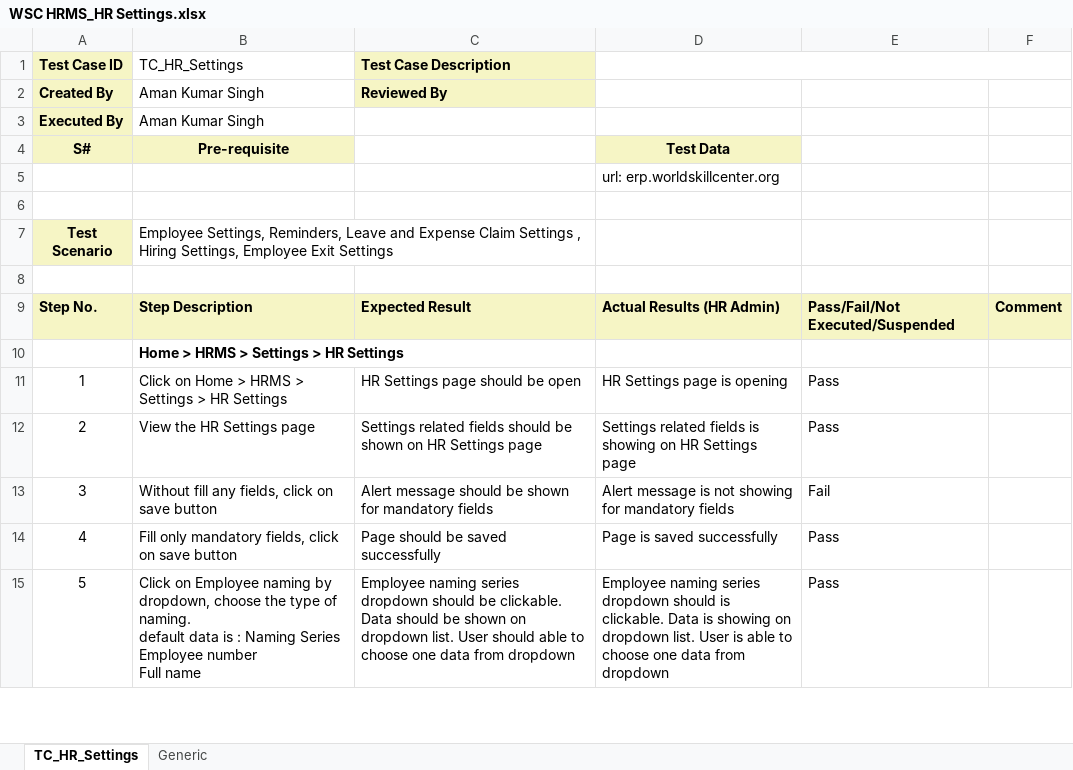
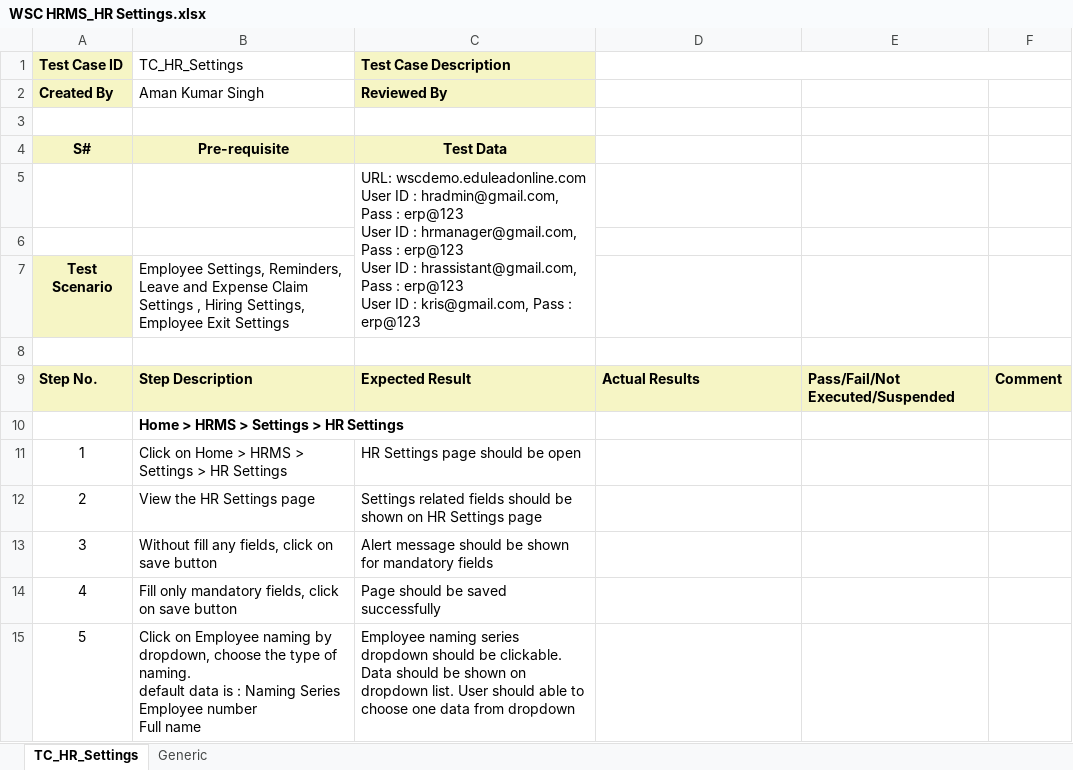
Before and after one commit to subhodeepGit/SOUL-Documents, an Excel workbook: WSC/Test Cases/HRMS/WSC HRMS_HR Settings.xlsx, sheet TC_HR_Settings, drawn as a sheet; only a part is shown; values as stored, in another font and other column widths than the file's, no borders; charts and pictures not drawn; removed rows and columns are numbered as before the commit, all else as after; ↵ is a line break in a cell; the diff covers the shown part only; the diff names each change by its address in the sheet, - before the commit and + after, or states it on an @@ line.

Commit message:
Add files via upload

```diff
--- a/WSC/Test Cases/HRMS/WSC HRMS_HR Settings.xlsx (sheet TC_HR_Settings)
+++ b/WSC/Test Cases/HRMS/WSC HRMS_HR Settings.xlsx (sheet TC_HR_Settings)
-row 3: Executed By | Aman Kumar Singh
+row 3: (empty)
-A3 fill: #F6F5C5
+A3 fill: none
-C4 (Test Case Description): (empty)
+C4 (Test Case Description): Test Data
-C4 fill: none
+C4 fill: #F6F5C5
-D4: Test Data
+D4: (empty)
-D4 fill: #F6F5C5
+D4 fill: none
-row 5:  |  |  | url: erp.worldskillcenter.org
+row 5:  |  | URL: wscdemo.eduleadonline.com ↵ User ID : hradmin@gmail.com, Pass : erp@123 ↵ User ID : hrmanager@gmail.com, Pass : erp@123 ↵ User ID : hrassistant@gmail.com, Pass : erp@123 ↵ User ID : kris@gmail.com, Pass : erp@123
-B7:C7 merged
-D9: Actual Results (HR Admin)
+D9: Actual Results
-D11: HR Settings page is opening
+D11: (empty)
-E11:E12: Pass
+E11:E12: (empty)
-D12: Settings related fields is showing on HR Settings page
+D12: (empty)
-D13: Alert message is not showing for mandatory fields
+D13: (empty)
-E13: Fail
+E13: (empty)
-D14: Page is saved successfully
+D14: (empty)
-E14:E15: Pass
+E14:E15: (empty)
-D15: Employee naming series dropdown should is clickable. Data is showing on dropdown list. User is able to choose one data from dropdown
+D15: (empty)
```
Also changed, not shown: 72 edited cells and cell formats elsewhere in this sheet, sheet Generic, charts or pictures.
